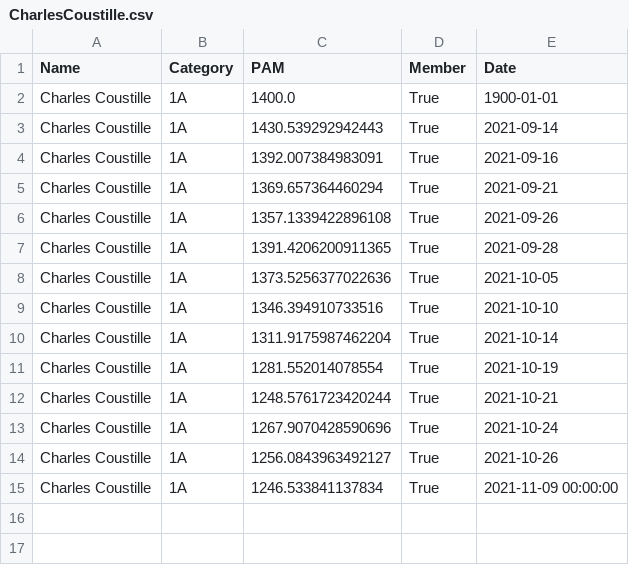
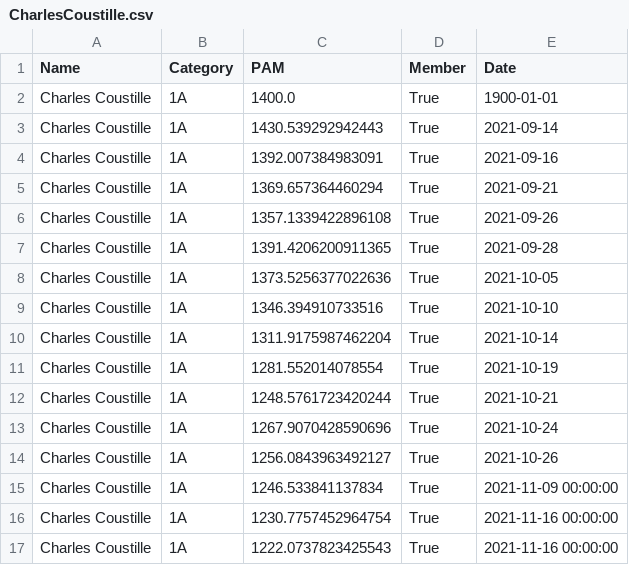
Before and after one commit to respatte/PartidaAntolatzekoMaila, a CSV file: pilotari_historio/CharlesCoustille.csv, drawn as a sheet.

```diff
--- a/pilotari_historio/CharlesCoustille.csv
+++ b/pilotari_historio/CharlesCoustille.csv
@@ -15 +15,3 @@ Charles Coustille,1A,1256.0843963492127,True,2021-10-26
 Charles Coustille,1A,1246.533841137834,True,2021-11-09 00:00:00
+Charles Coustille,1A,1230.7757452964754,True,2021-11-16 00:00:00
+Charles Coustille,1A,1222.0737823425543,True,2021-11-16 00:00:00
```
Also changed, not shown: partidak.csv, pilotari_historio/CharlesBachette-Peyrade.csv, 9 other files.
